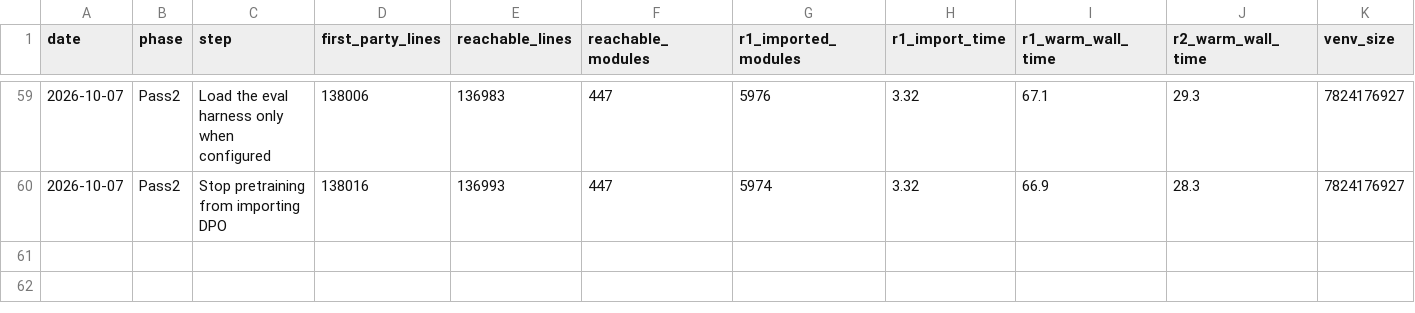
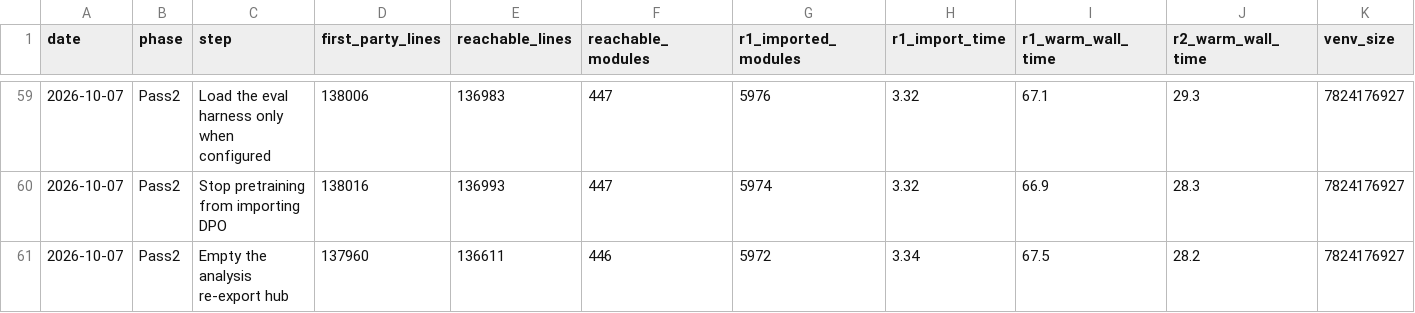
Before and after one commit to jasgcode/Poorin, a CSV file: docs/poorin/prune-metrics.csv, drawn as a sheet; only a part is shown, gaps mark what is left out; the diff names each change by its address in the sheet, - before the commit and + after, or states it on an @@ line.

Commit message:
[levanter] Empty the analysis package's re-export hub
levanter.analysis re-exported every analysis helper from its __init__, so
train_lm, which needs only the entropy callback, loaded backward flow and
the log-probability visualizer on every run. The __init__ is now empty and
train_lm and eval_lm import from the defining submodules.

```diff
--- a/docs/poorin/prune-metrics.csv
+++ b/docs/poorin/prune-metrics.csv
+row 61: 2026-10-07 | Pass2 | Empty the analysis re-export hub | 137960 | 136611 | 446 | 5972 | 3.34 | 67.5 | 28.2 | 7824176927
```
Also changed, not shown: 3 other files.
